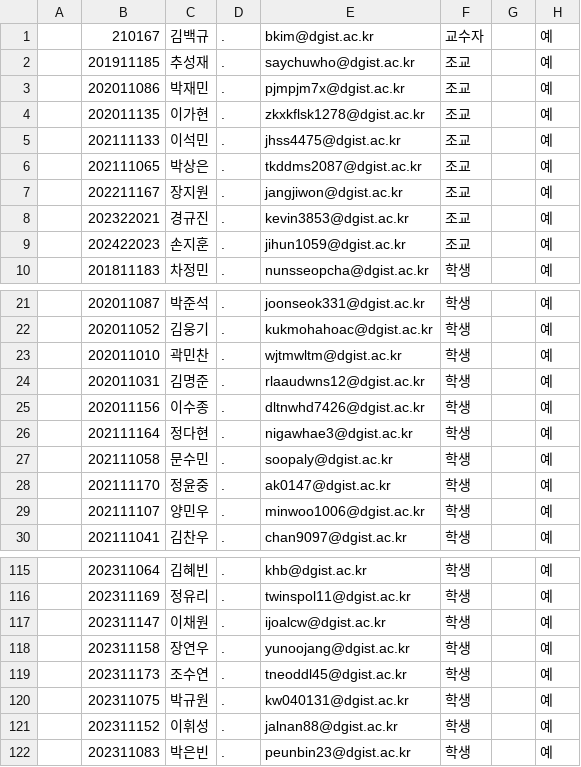
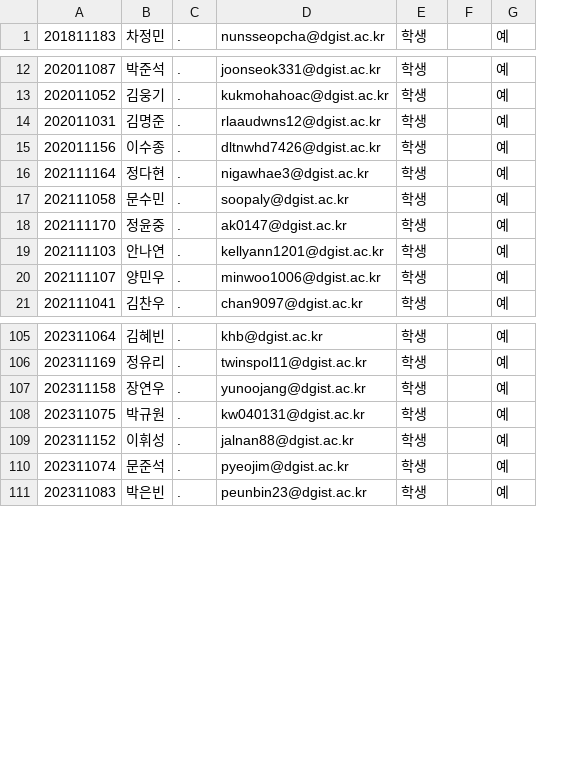
Before and after one commit to saychuwho/auto_grading_release, a CSV file: user_list.csv, drawn as a sheet; only a part is shown, gaps mark what is left out; removed rows and columns are numbered as before the commit, all else as after; the diff covers the shown part only; the diff names each change by its address in the sheet, - before the commit and + after, or states it on an @@ line.

```diff
--- a/user_list.csv
+++ b/user_list.csv
-column A, empty
-row 1:  | 210167 | 김백규 | . | bkim@dgist.ac.kr | 교수자 |  | 예
-row 2:  | 201911185 | 추성재 | . | saychuwho@dgist.ac.kr | 조교 |  | 예
-row 3:  | 202011086 | 박재민 | . | pjmpjm7x@dgist.ac.kr | 조교 |  | 예
-row 4:  | 202011135 | 이가현 | . | zkxkflsk1278@dgist.ac.kr | 조교 |  | 예
-row 5:  | 202111133 | 이석민 | . | jhss4475@dgist.ac.kr | 조교 |  | 예
-row 6:  | 202111065 | 박상은 | . | tkddms2087@dgist.ac.kr | 조교 |  | 예
-row 7:  | 202211167 | 장지원 | . | jangjiwon@dgist.ac.kr | 조교 |  | 예
-row 8:  | 202322021 | 경규진 | . | kevin3853@dgist.ac.kr | 조교 |  | 예
-row 9:  | 202422023 | 손지훈 | . | jihun1059@dgist.ac.kr | 조교 |  | 예
-row 23:  | 202011010 | 곽민찬 | . | wjtmwltm@dgist.ac.kr | 학생 |  | 예
+row 19: 202111103 | 안나연 | . | kellyann1201@dgist.ac.kr | 학생 |  | 예
-row 117:  | 202311147 | 이채원 | . | ijoalcw@dgist.ac.kr | 학생 |  | 예
-row 119:  | 202311173 | 조수연 | . | tneoddl45@dgist.ac.kr | 학생 |  | 예
+row 110: 202311074 | 문준석 | . | pyeojim@dgist.ac.kr | 학생 |  | 예
```
Also changed, not shown: 1 added row and 1 removed row elsewhere in this file, student_list.csv, 28 other files.
